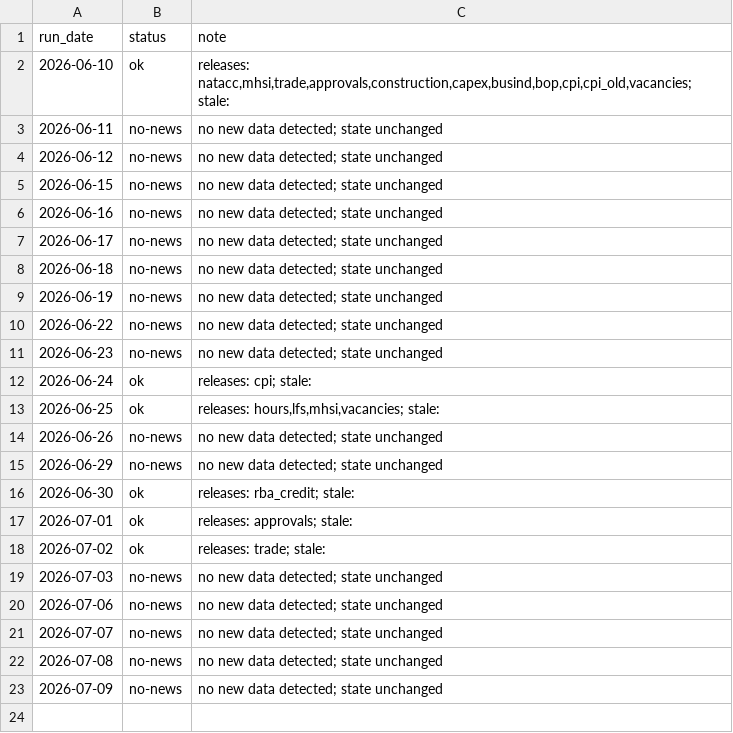
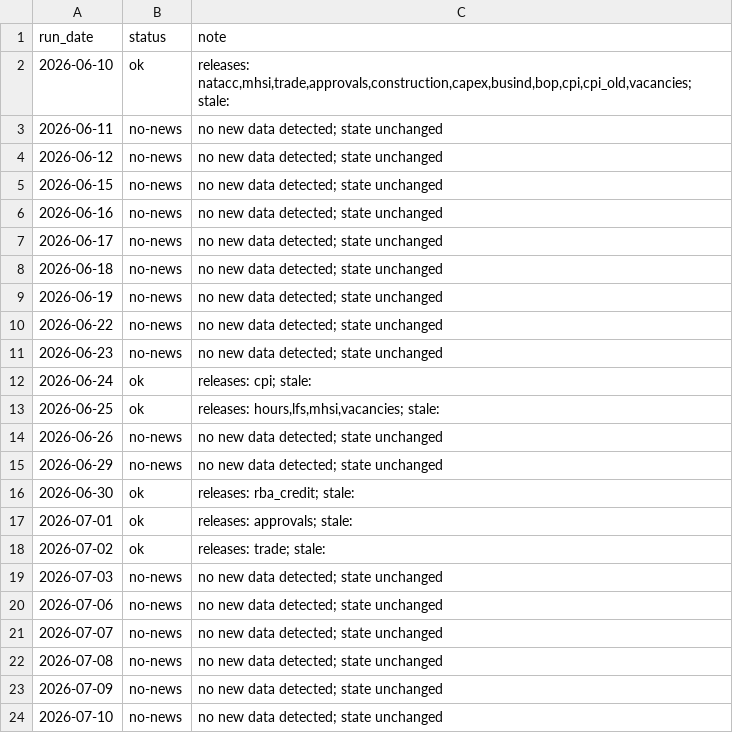
Before and after one commit to andrewlilley/ausnow, a CSV file: data/heartbeat.csv, drawn as a sheet; the diff names each change by its address in the sheet, - before the commit and + after, or states it on an @@ line.

```diff
--- a/data/heartbeat.csv
+++ b/data/heartbeat.csv
+row 24: 2026-07-10 | no-news | no new data detected; state unchanged
```
Also changed, not shown: 1 other file.
